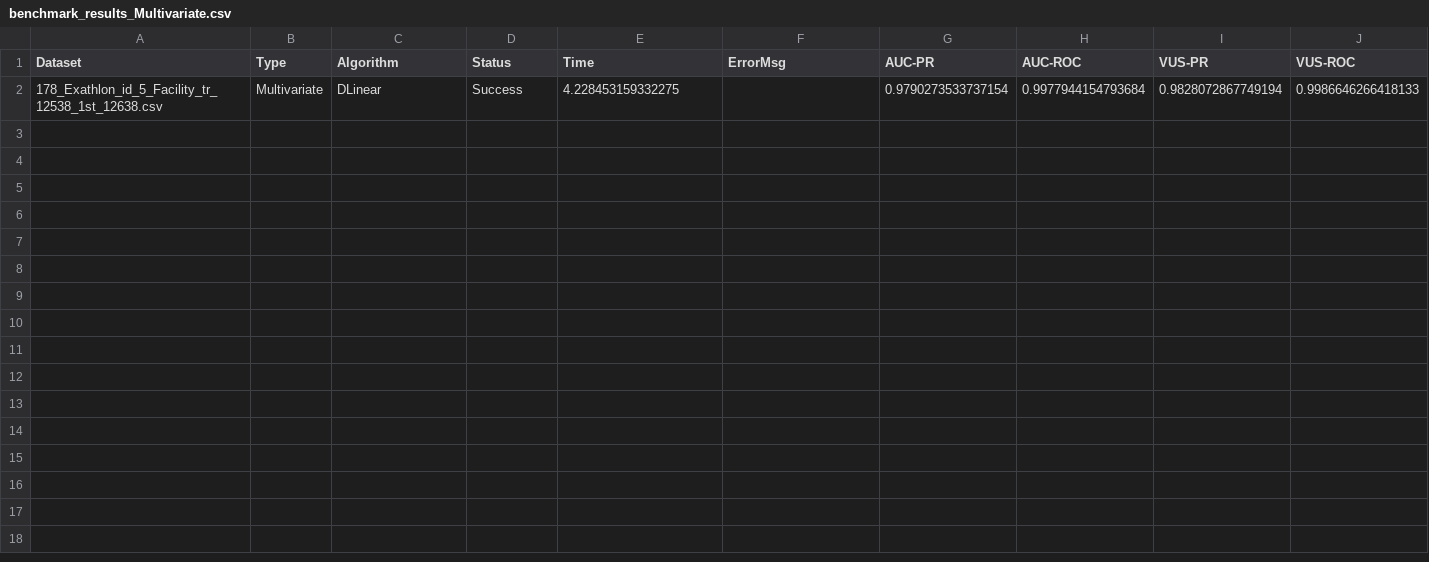
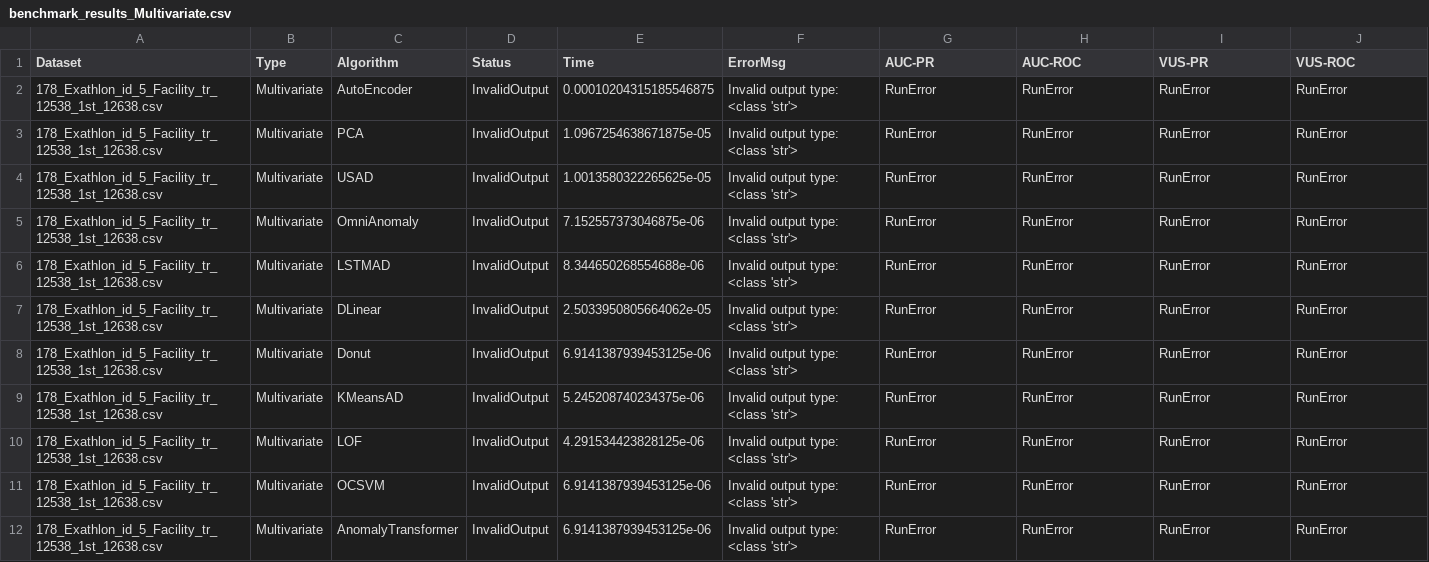
Before and after one commit to WEITLi/TSB-AD, a CSV file: TSB-AD/benchmark_exp/eval/benchmark/benchmark_results_Multivariate.csv, drawn as a sheet; only a part is shown; removed rows and columns are numbered as before the commit, all else as after; rows hold the shown columns only; the diff names each change by its address in the sheet, - before the commit and + after, or states it on an @@ line.

```diff
--- a/TSB-AD/benchmark_exp/eval/benchmark/benchmark_results_Multivariate.csv
+++ b/TSB-AD/benchmark_exp/eval/benchmark/benchmark_results_Multivariate.csv
-row 2: 178_Exathlon_id_5_Facility_tr_12538_1st_12638.csv | Multivariate | DLinear | Success | 4.228453159332275 |  | 0.9790273533737154 | 0.9977944154793684 | 0.9828072867749194 | 0.9986646266418133
+row 2: 178_Exathlon_id_5_Facility_tr_12538_1st_12638.csv | Multivariate | AutoEncoder | InvalidOutput | 0.00010204315185546875 | Invalid output type: <class 'str'> | RunError | RunError | RunError | RunError
+row 3: 178_Exathlon_id_5_Facility_tr_12538_1st_12638.csv | Multivariate | PCA | InvalidOutput | 1.0967254638671875e-05 | Invalid output type: <class 'str'> | RunError | RunError | RunError | RunError
+row 4: 178_Exathlon_id_5_Facility_tr_12538_1st_12638.csv | Multivariate | USAD | InvalidOutput | 1.0013580322265625e-05 | Invalid output type: <class 'str'> | RunError | RunError | RunError | RunError
+row 5: 178_Exathlon_id_5_Facility_tr_12538_1st_12638.csv | Multivariate | OmniAnomaly | InvalidOutput | 7.152557373046875e-06 | Invalid output type: <class 'str'> | RunError | RunError | RunError | RunError
+row 6: 178_Exathlon_id_5_Facility_tr_12538_1st_12638.csv | Multivariate | LSTMAD | InvalidOutput | 8.344650268554688e-06 | Invalid output type: <class 'str'> | RunError | RunError | RunError | RunError
+row 7: 178_Exathlon_id_5_Facility_tr_12538_1st_12638.csv | Multivariate | DLinear | InvalidOutput | 2.5033950805664062e-05 | Invalid output type: <class 'str'> | RunError | RunError | RunError | RunError
+row 8: 178_Exathlon_id_5_Facility_tr_12538_1st_12638.csv | Multivariate | Donut | InvalidOutput | 6.9141387939453125e-06 | Invalid output type: <class 'str'> | RunError | RunError | RunError | RunError
+row 9: 178_Exathlon_id_5_Facility_tr_12538_1st_12638.csv | Multivariate | KMeansAD | InvalidOutput | 5.245208740234375e-06 | Invalid output type: <class 'str'> | RunError | RunError | RunError | RunError
+row 10: 178_Exathlon_id_5_Facility_tr_12538_1st_12638.csv | Multivariate | LOF | InvalidOutput | 4.291534423828125e-06 | Invalid output type: <class 'str'> | RunError | RunError | RunError | RunError
+row 11: 178_Exathlon_id_5_Facility_tr_12538_1st_12638.csv | Multivariate | OCSVM | InvalidOutput | 6.9141387939453125e-06 | Invalid output type: <class 'str'> | RunError | RunError | RunError | RunError
+row 12: 178_Exathlon_id_5_Facility_tr_12538_1st_12638.csv | Multivariate | AnomalyTransformer | InvalidOutput | 6.9141387939453125e-06 | Invalid output type: <class 'str'> | RunError | RunError | RunError | RunError
```
Also changed, not shown: TSB-AD/benchmark_exp/eval/benchmark/benchmark_results_Univariate.csv, TSB-AD/benchmark_exp/eval/benchmark/benchmark_results_all.csv, 32 other files.
